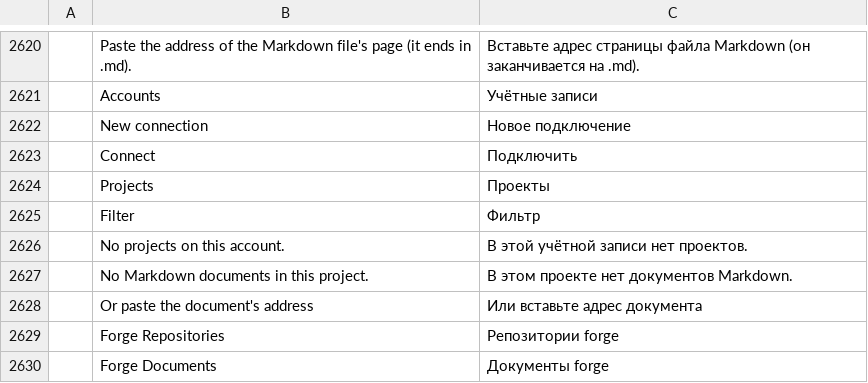
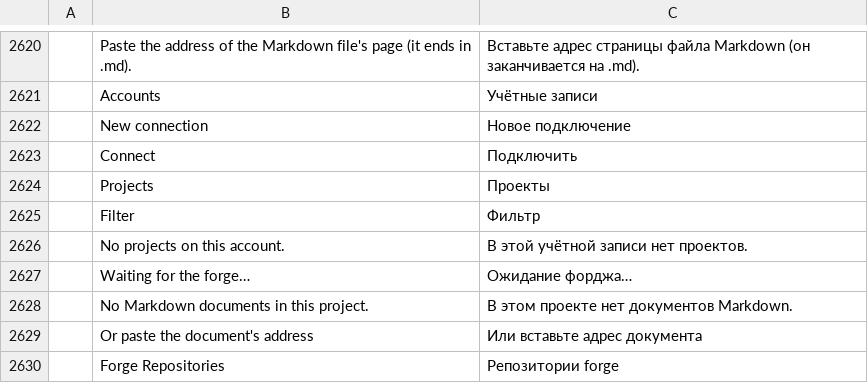
Before and after one commit to TheLazyGeekGuy/plume, a TSV file: crates/ui-egui/src/i18n/ru.tsv, drawn as a sheet; only a part is shown, gaps mark what is left out; the shorter side is filled out with more unchanged rows; the diff names each change by its address in the sheet, - before the commit and + after, or states it on an @@ line.

```diff
--- a/crates/ui-egui/src/i18n/ru.tsv
+++ b/crates/ui-egui/src/i18n/ru.tsv
+row 2627:  | Waiting for the forge… | Ожидание форджа…
```
Also changed, not shown: crates/ui-egui/src/i18n/bg.tsv, crates/ui-egui/src/i18n/ja.tsv, 19 other files.
